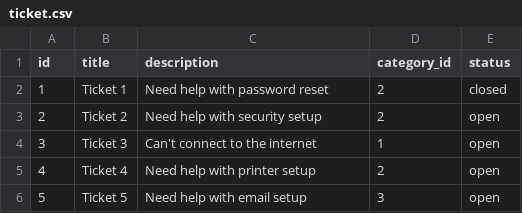
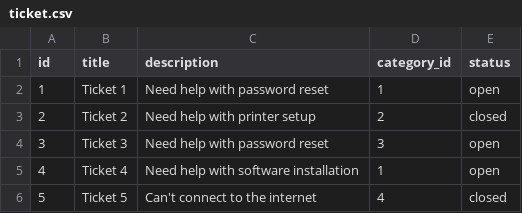
Before and after one commit to AIlhomov/Ticketing-System, a CSV file: sql/ticket.csv, drawn as a sheet.

```diff
--- a/sql/ticket.csv
+++ b/sql/ticket.csv
@@ -1,6 +1,6 @@
 "id","title","description","category_id","status"
-"1","Ticket 1","Need help with password reset","2","closed"
-"2","Ticket 2","Need help with security setup","2","open"
-"3","Ticket 3","Can't connect to the internet","1","open"
-"4","Ticket 4","Need help with printer setup","2","open"
-"5","Ticket 5","Need help with email setup","3","open"
+"1","Ticket 1","Need help with password reset","1","open"
+"2","Ticket 2","Need help with printer setup","2","closed"
+"3","Ticket 3","Need help with password reset","3","open"
+"4","Ticket 4","Need help with software installation","1","open"
+"5","Ticket 5","Can't connect to the internet","4","closed"
```
Also changed, not shown: 3 other files.
